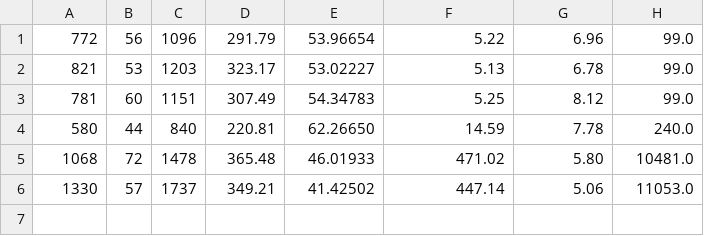
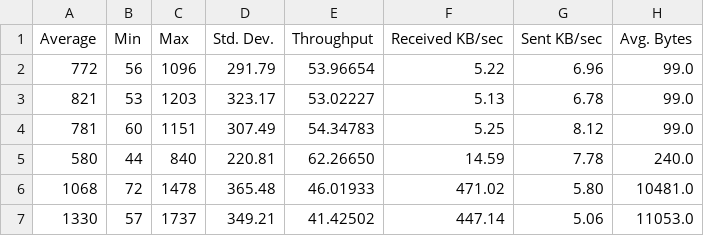
Before and after one commit to hasathcharu/persist-sql-load-tests, a CSV file: results/MySql/Pass1.csv, drawn as a sheet; the diff names each change by its address in the sheet, - before the commit and + after, or states it on an @@ line.

Commit message:
Add headers for results

```diff
--- a/results/MySql/Pass1.csv
+++ b/results/MySql/Pass1.csv
+row 1: Average | Min | Max | Std. Dev. | Throughput | Received KB/sec | Sent KB/sec | Avg. Bytes
```
Also changed, not shown: results/MySql/Pass2.csv, results/MySql/Pass3.csv, 7 other files.
